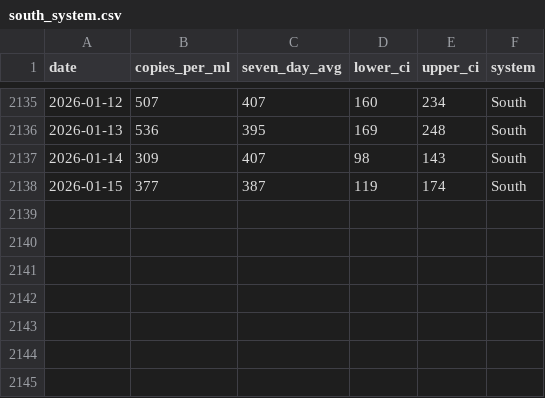
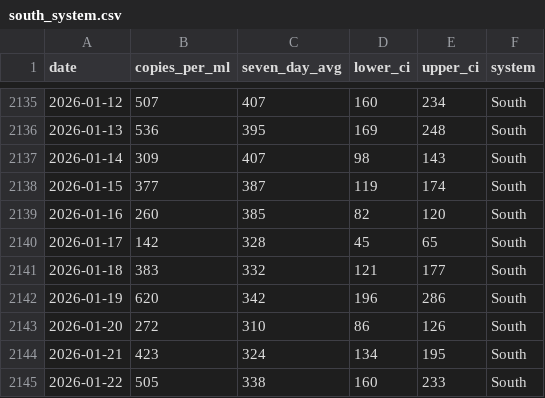
Before and after one commit to smach/biobot_mwra, a CSV file: data/processed/south_system.csv, drawn as a sheet; only a part is shown, gaps mark what is left out.

```diff
--- a/data/processed/south_system.csv
+++ b/data/processed/south_system.csv
@@ -2138 +2138,8 @@ date,copies_per_ml,seven_day_avg,lower_ci,upper_ci,system
 2026-01-15,377,387,119,174,South
+2026-01-16,260,385,82,120,South
+2026-01-17,142,328,45,65,South
+2026-01-18,383,332,121,177,South
+2026-01-19,620,342,196,286,South
+2026-01-20,272,310,86,126,South
+2026-01-21,423,324,134,195,South
+2026-01-22,505,338,160,233,South
```
Also changed, not shown: data/processed/combined_data.csv, data/processed/north_system.csv, 5 other files.
